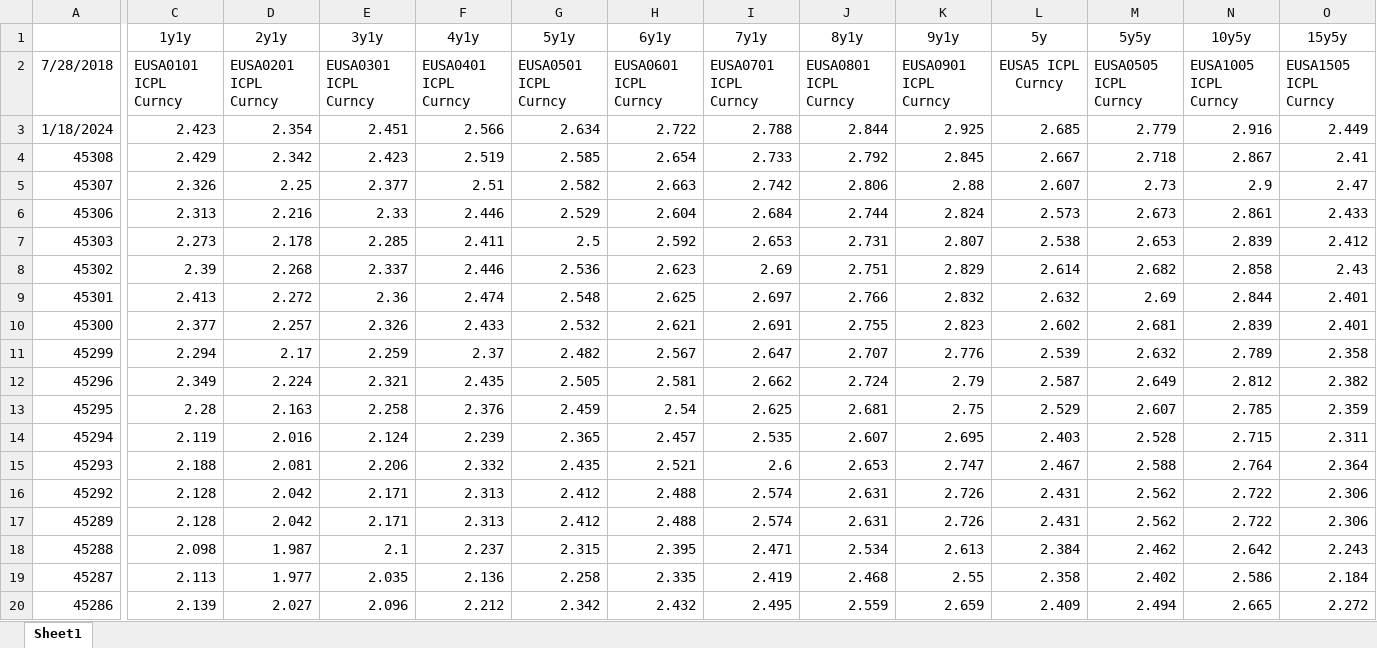
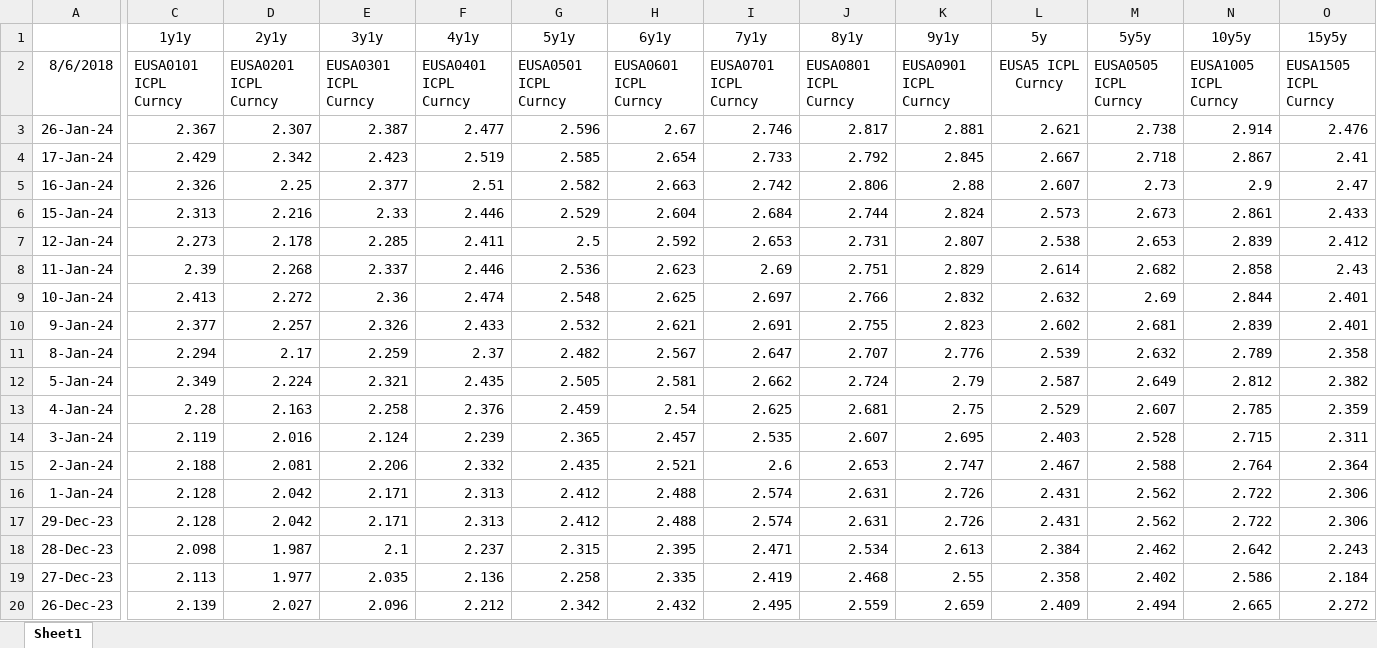
Before and after one commit to cpearson77/CP-Vol-Analytics, an Excel workbook: fly1.xlsx, sheet Sheet1, drawn as a sheet; only a part is shown, gaps mark what is left out; values as stored, in another font and other column widths than the file's, no borders; the diff covers the shown part only; the diff names each change by its address in the sheet, - before the commit and + after, or states it on an @@ line.

```diff
--- a/fly1.xlsx (sheet Sheet1)
+++ b/fly1.xlsx (sheet Sheet1)
-A2: 7/28/2018
+A2: 8/6/2018
-A3: 1/18/2024
+A3: 26-Jan-24
-C3 (1y1y): 2.423
+C3 (1y1y): 2.367
-D3 (2y1y): 2.354
+D3 (2y1y): 2.307
-E3 (3y1y): 2.451
+E3 (3y1y): 2.387
-F3 (4y1y): 2.566
+F3 (4y1y): 2.477
-G3 (5y1y): 2.634
+G3 (5y1y): 2.596
-H3 (6y1y): 2.722
+H3 (6y1y): 2.67
-I3 (7y1y): 2.788
+I3 (7y1y): 2.746
-J3 (8y1y): 2.844
+J3 (8y1y): 2.817
-K3 (9y1y): 2.925
+K3 (9y1y): 2.881
-L3 (5y): 2.685
+L3 (5y): 2.621
-M3 (5y5y): 2.779
+M3 (5y5y): 2.738
-N3 (10y5y): 2.916
+N3 (10y5y): 2.914
-O3 (15y5y): 2.449
+O3 (15y5y): 2.476
-A4: 45308
+A4: 17-Jan-24
-A5: 45307
+A5: 16-Jan-24
-A6: 45306
+A6: 15-Jan-24
-A7: 45303
+A7: 12-Jan-24
-A8: 45302
+A8: 11-Jan-24
-A9: 45301
+A9: 10-Jan-24
-A10: 45300
+A10: 9-Jan-24
-A11: 45299
+A11: 8-Jan-24
-A12: 45296
+A12: 5-Jan-24
-A13: 45295
+A13: 4-Jan-24
-A14: 45294
+A14: 3-Jan-24
-A15: 45293
+A15: 2-Jan-24
-A16: 45292
+A16: 1-Jan-24
-A17: 45289
+A17: 29-Dec-23
-A18: 45288
+A18: 28-Dec-23
-A19: 45287
+A19: 27-Dec-23
-A20: 45286
+A20: 26-Dec-23
```
Also changed, not shown: 1403 edited cells elsewhere in this sheet, 14 other files.
